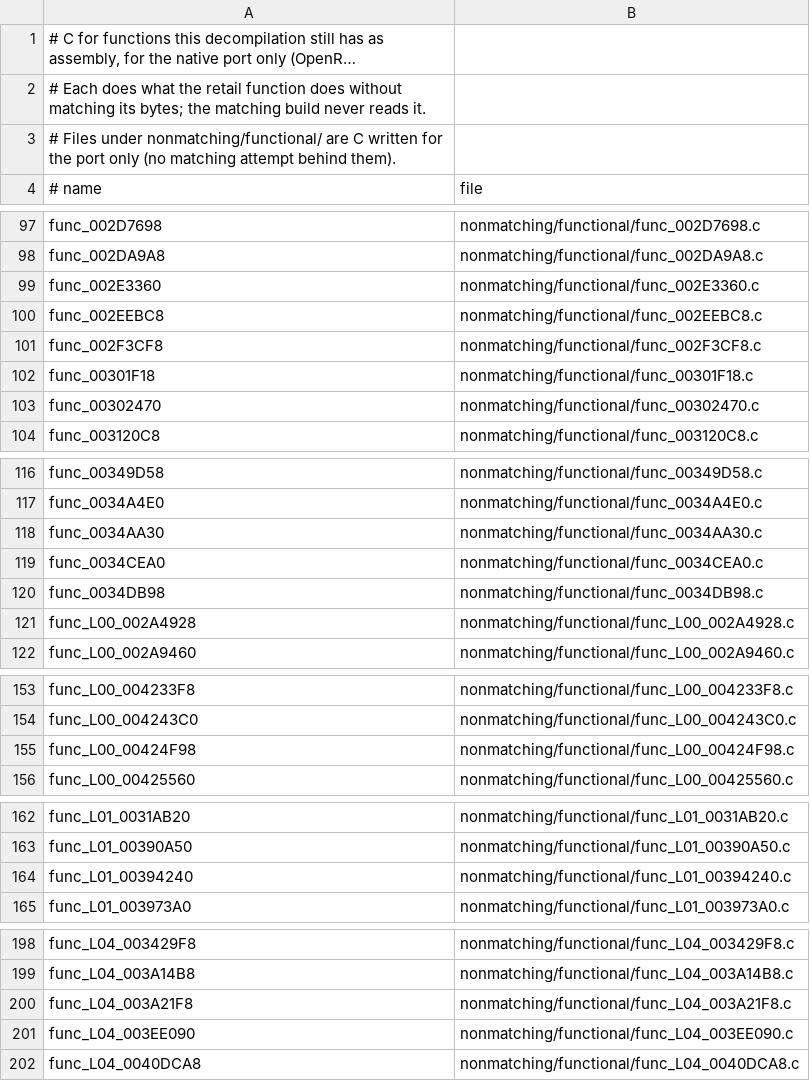
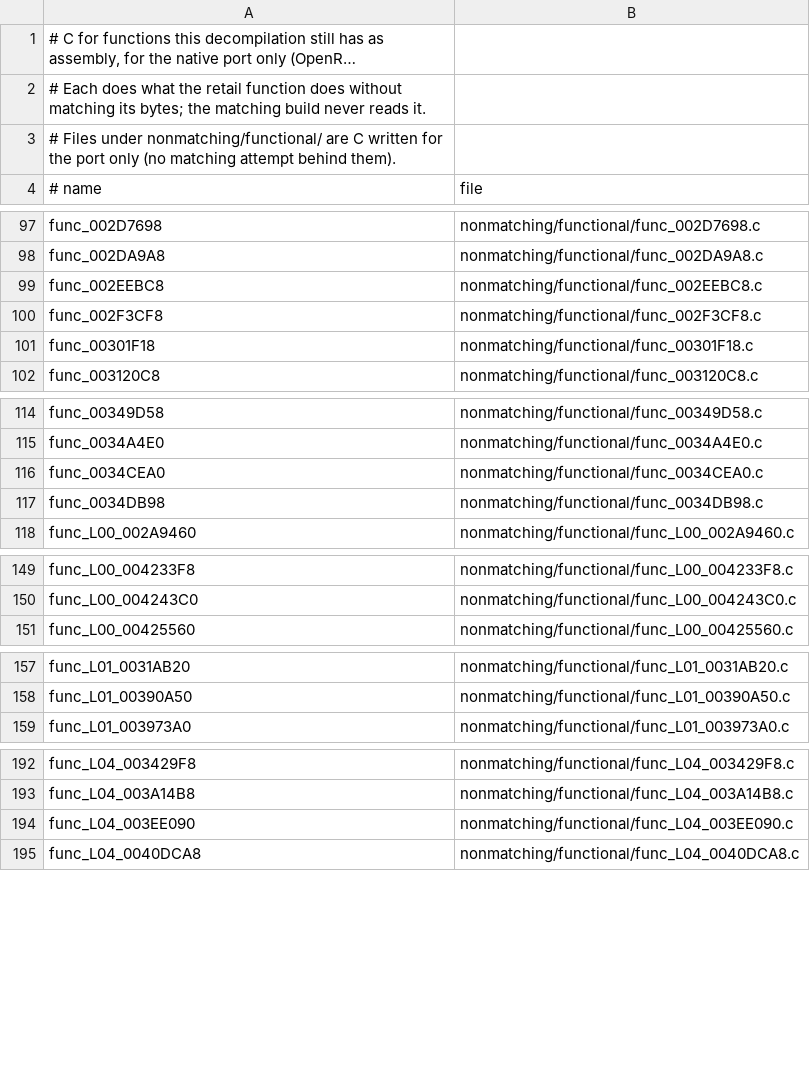
Before and after one commit to OpenRAC/rac2-decomp, a TSV file: nonmatching/functional.tsv, drawn as a sheet; only a part is shown, gaps mark what is left out; long unchanged cells end in …; the diff covers the shown part only.

Commit message:
fix(functional): retail addresses for the ref_ names hostgen cannot place; rows it would stub go back to the assembly

```diff
--- a/nonmatching/functional.tsv
+++ b/nonmatching/functional.tsv
@@ -98,3 +98,2 @@ func_002D7698	nonmatching/functional/func_002D7698.c
 func_002DA9A8	nonmatching/functional/func_002DA9A8.c
-func_002E3360	nonmatching/functional/func_002E3360.c
 func_002EEBC8	nonmatching/functional/func_002EEBC8.c
@@ -102,3 +101,2 @@ func_002F3CF8	nonmatching/functional/func_002F3CF8.c
 func_00301F18	nonmatching/functional/func_00301F18.c
-func_00302470	nonmatching/functional/func_00302470.c
 func_003120C8	nonmatching/functional/func_003120C8.c
@@ -117,6 +115,4 @@ func_00349D58	nonmatching/functional/func_00349D58.c
 func_0034A4E0	nonmatching/functional/func_0034A4E0.c
-func_0034AA30	nonmatching/functional/func_0034AA30.c
 func_0034CEA0	nonmatching/functional/func_0034CEA0.c
 func_0034DB98	nonmatching/functional/func_0034DB98.c
-func_L00_002A4928	nonmatching/functional/func_L00_002A4928.c
 func_L00_002A9460	nonmatching/functional/func_L00_002A9460.c
@@ -154,3 +150,2 @@ func_L00_004233F8	nonmatching/functional/func_L00_004233F8.c
 func_L00_004243C0	nonmatching/functional/func_L00_004243C0.c
-func_L00_00424F98	nonmatching/functional/func_L00_00424F98.c
 func_L00_00425560	nonmatching/functional/func_L00_00425560.c
@@ -163,3 +158,2 @@ func_L01_0031AB20	nonmatching/functional/func_L01_0031AB20.c
 func_L01_00390A50	nonmatching/functional/func_L01_00390A50.c
-func_L01_00394240	nonmatching/functional/func_L01_00394240.c
 func_L01_003973A0	nonmatching/functional/func_L01_003973A0.c
@@ -199,3 +193,2 @@ func_L04_003429F8	nonmatching/functional/func_L04_003429F8.c
 func_L04_003A14B8	nonmatching/functional/func_L04_003A14B8.c
-func_L04_003A21F8	nonmatching/functional/func_L04_003A21F8.c
 func_L04_003EE090	nonmatching/functional/func_L04_003EE090.c
```
Also changed, not shown: 1 removed row elsewhere in this file, 13 other files.
